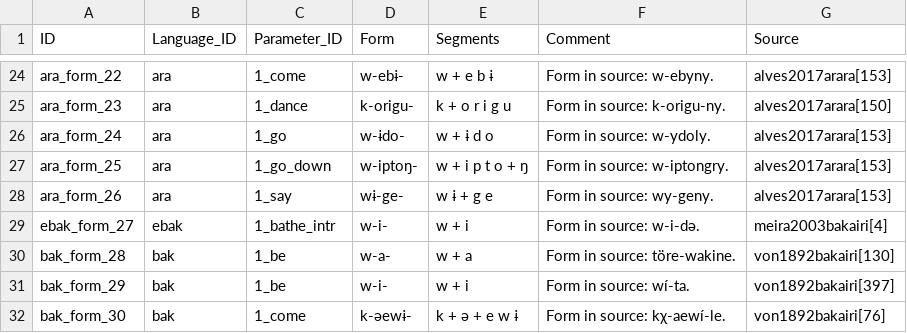
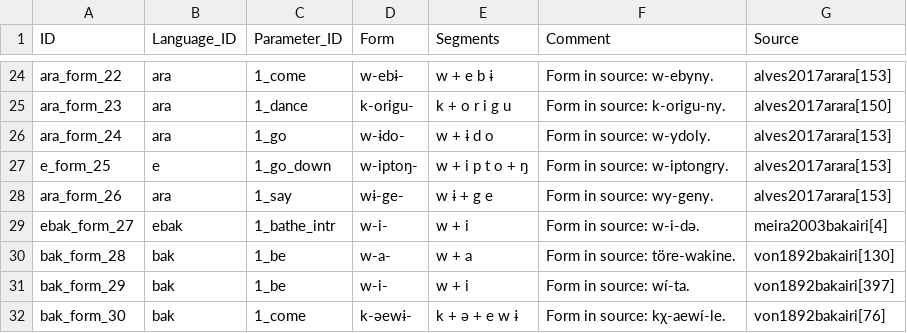
Before and after one commit to fmatter/cariban_irregular_1, a CSV file: data/cldf/forms.csv, drawn as a sheet; only a part is shown, gaps mark what is left out.

```diff
--- a/data/cldf/forms.csv
+++ b/data/cldf/forms.csv
@@ -26,3 +26,3 @@ ara_form_23,ara,1_dance,k-origu-,k   +   o   r   i   g   u, Form in source: k-or
 ara_form_24,ara,1_go,w-ɨdo-,w   +   ɨ   d   o, Form in source: w-ydoly.,alves2017arara[153]
-ara_form_25,ara,1_go_down,w-iptoŋ-,w   +   i   p   t   o   +   ŋ, Form in source: w-iptongry.,alves2017arara[153]
+e_form_25,e,1_go_down,w-iptoŋ-,w   +   i   p   t   o   +   ŋ, Form in source: w-iptongry.,alves2017arara[153]
 ara_form_26,ara,1_say,wɨ-ge-,w   ɨ   +   g   e, Form in source: wy-geny.,alves2017arara[153]
```
Also changed, not shown: data/cldf/cognates.csv, data/inflection_data.csv.
